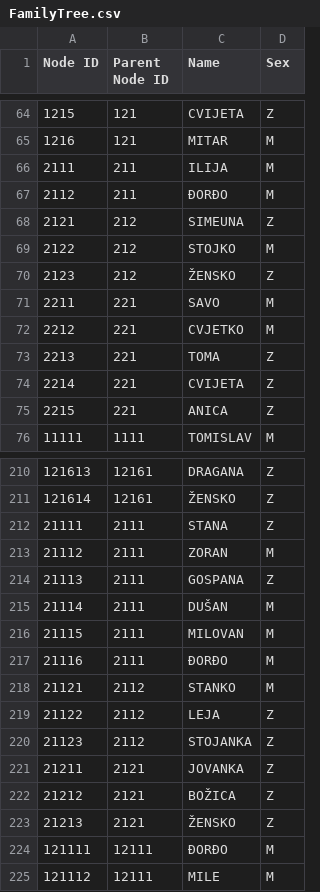
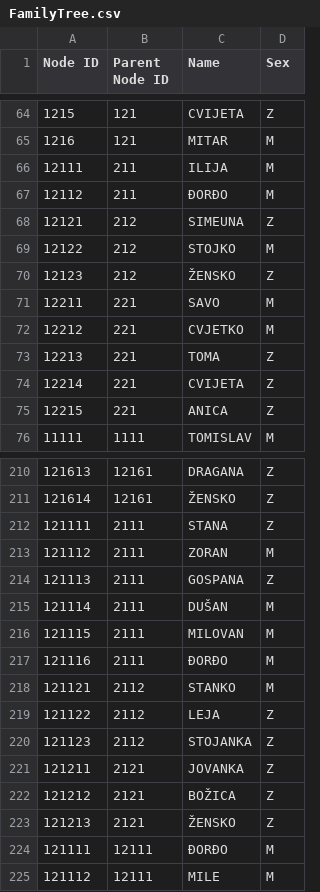
Before and after one commit to ChaosNik/Karpic-Family-Tree, a CSV file: FamilyTree.csv, drawn as a sheet; only a part is shown, gaps mark what is left out; the diff covers the shown part only.

Commit message:
Add files via upload

```diff
--- a/FamilyTree.csv
+++ b/FamilyTree.csv
@@ -65,12 +65,12 @@
 1216,121,MITAR,M
-2111,211,ILIJA,M
-2112,211,ĐORĐO,M
-2121,212,SIMEUNA,Z
-2122,212,STOJKO,M
-2123,212,ŽENSKO,Z
-2211,221,SAVO,M
-2212,221,CVJETKO,M
-2213,221,TOMA,Z
-2214,221,CVIJETA,Z
-2215,221,ANICA,Z
+12111,211,ILIJA,M
+12112,211,ĐORĐO,M
+12121,212,SIMEUNA,Z
+12122,212,STOJKO,M
+12123,212,ŽENSKO,Z
+12211,221,SAVO,M
+12212,221,CVJETKO,M
+12213,221,TOMA,Z
+12214,221,CVIJETA,Z
+12215,221,ANICA,Z
 11111,1111,TOMISLAV,M
@@ -211,14 +211,14 @@
 121614,12161,ŽENSKO,Z
-21111,2111,STANA,Z
-21112,2111,ZORAN,M
-21113,2111,GOSPANA,Z
-21114,2111,DUŠAN,M
-21115,2111,MILOVAN,M
-21116,2111,ĐORĐO,M
-21121,2112,STANKO,M
-21122,2112,LEJA,Z
-21123,2112,STOJANKA,Z
-21211,2121,JOVANKA,Z
-21212,2121,BOŽICA,Z
-21213,2121,ŽENSKO,Z
+121111,2111,STANA,Z
+121112,2111,ZORAN,M
+121113,2111,GOSPANA,Z
+121114,2111,DUŠAN,M
+121115,2111,MILOVAN,M
+121116,2111,ĐORĐO,M
+121121,2112,STANKO,M
+121122,2112,LEJA,Z
+121123,2112,STOJANKA,Z
+121211,2121,JOVANKA,Z
+121212,2121,BOŽICA,Z
+121213,2121,ŽENSKO,Z
 121111,12111,ĐORĐO,M
```
Also changed, not shown: 10 edited cells elsewhere in this file.
